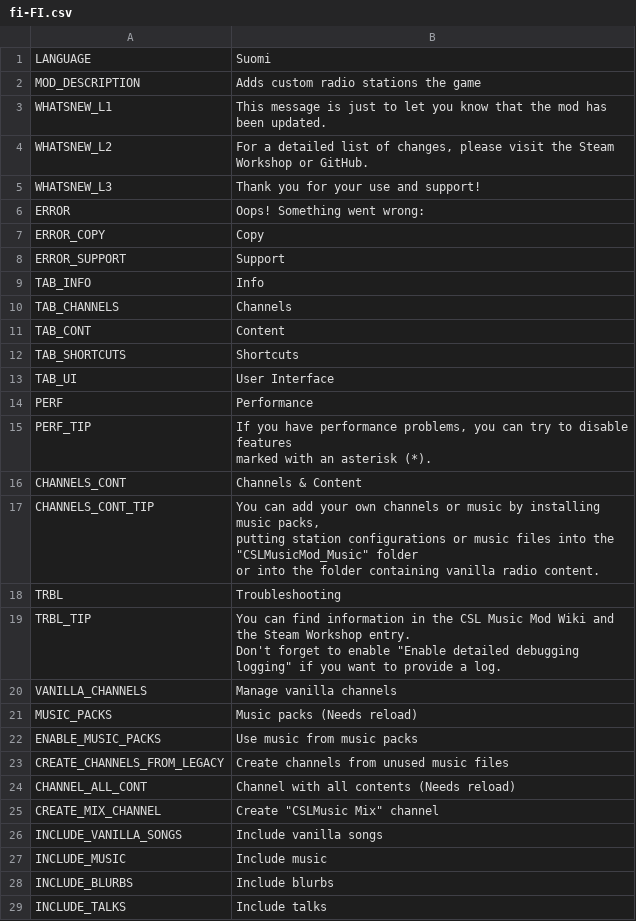
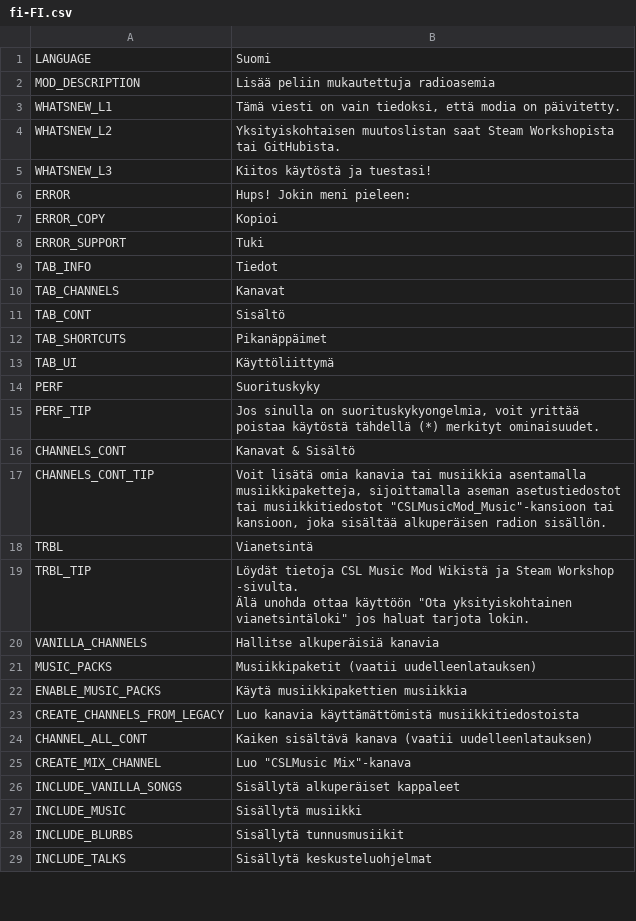
Before and after one commit to will258012/CSLMusicModRevisited, a CSV file: CSLMusicMod/Translations/fi-FI.csv, drawn as a sheet; only a part is shown; the diff covers the shown part only.

Commit message:
New translations en-en.csv (Finnish)

```diff
--- a/CSLMusicMod/Translations/fi-FI.csv
+++ b/CSLMusicMod/Translations/fi-FI.csv
@@ -1,33 +1,30 @@
 "LANGUAGE","Suomi",""
-"MOD_DESCRIPTION","Adds custom radio stations the game",""
-"WHATSNEW_L1","This message is just to let you know that the mod has been updated.",""
-"WHATSNEW_L2","For a detailed list of changes, please visit the Steam Workshop or GitHub.",""
-"WHATSNEW_L3","Thank you for your use and support!",""
-"ERROR","Oops! Something went wrong:",""
-"ERROR_COPY","Copy",""
-"ERROR_SUPPORT","Support",""
-"TAB_INFO","Info",""
-"TAB_CHANNELS","Channels",""
-"TAB_CONT","Content",""
-"TAB_SHORTCUTS","Shortcuts",""
-"TAB_UI","User Interface",""
-"PERF","Performance",""
-"PERF_TIP","If you have performance problems, you can try to disable features
-marked with an asterisk (*).",""
-"CHANNELS_CONT","Channels & Content",""
-"CHANNELS_CONT_TIP","You can add your own channels or music by installing music packs,
-putting station configurations or music files into the ""CSLMusicMod_Music"" folder
-or into the folder containing vanilla radio content.",""
-"TRBL","Troubleshooting",""
-"TRBL_TIP","You can find information in the CSL Music Mod Wiki and the Steam Workshop entry.
-Don't forget to enable ""Enable detailed debugging logging"" if you want to provide a log.",""
-"VANILLA_CHANNELS","Manage vanilla channels",""
-"MUSIC_PACKS","Music packs (Needs reload)",""
-"ENABLE_MUSIC_PACKS","Use music from music packs",""
-"CREATE_CHANNELS_FROM_LEGACY","Create channels from unused music files",""
-"CHANNEL_ALL_CONT","Channel with all contents (Needs reload)",""
-"CREATE_MIX_CHANNEL","Create ""CSLMusic Mix"" channel",""
-"INCLUDE_VANILLA_SONGS","Include vanilla songs",""
-"INCLUDE_MUSIC","Include music",""
-"INCLUDE_BLURBS","Include blurbs",""
-"INCLUDE_TALKS","Include talks",""
+"MOD_DESCRIPTION","Lisää peliin mukautettuja radioasemia",""
+"WHATSNEW_L1","Tämä viesti on vain tiedoksi, että modia on päivitetty.",""
+"WHATSNEW_L2","Yksityiskohtaisen muutoslistan saat Steam Workshopista tai GitHubista.",""
+"WHATSNEW_L3","Kiitos käytöstä ja tuestasi!",""
+"ERROR","Hups! Jokin meni pieleen:",""
+"ERROR_COPY","Kopioi",""
+"ERROR_SUPPORT","Tuki",""
+"TAB_INFO","Tiedot",""
+"TAB_CHANNELS","Kanavat",""
+"TAB_CONT","Sisältö",""
+"TAB_SHORTCUTS","Pikanäppäimet",""
+"TAB_UI","Käyttöliittymä",""
+"PERF","Suorituskyky",""
+"PERF_TIP","Jos sinulla on suorituskykyongelmia, voit yrittää poistaa käytöstä tähdellä (*) merkityt ominaisuudet.",""
+"CHANNELS_CONT","Kanavat & Sisältö",""
+"CHANNELS_CONT_TIP","Voit lisätä omia kanavia tai musiikkia asentamalla musiikkipaketteja, sijoittamalla aseman asetustiedostot tai musiikkitiedostot ""CSLMusicMod_Music""-kansioon tai kansioon, joka sisältää alkuperäisen radion sisällön.",""
+"TRBL","Vianetsintä",""
+"TRBL_TIP","Löydät tietoja CSL Music Mod Wikistä ja Steam Workshop -sivulta.
+Älä unohda ottaa käyttöön ""Ota yksityiskohtainen vianetsintäloki"" jos haluat tarjota lokin.",""
+"VANILLA_CHANNELS","Hallitse alkuperäisiä kanavia",""
+"MUSIC_PACKS","Musiikkipaketit (vaatii uudelleenlatauksen)",""
+"ENABLE_MUSIC_PACKS","Käytä musiikkipakettien musiikkia",""
+"CREATE_CHANNELS_FROM_LEGACY","Luo kanavia käyttämättömistä musiikkitiedostoista",""
+"CHANNEL_ALL_CONT","Kaiken sisältävä kanava (vaatii uudelleenlatauksen)",""
+"CREATE_MIX_CHANNEL","Luo ""CSLMusic Mix""-kanava",""
+"INCLUDE_VANILLA_SONGS","Sisällytä alkuperäiset kappaleet",""
+"INCLUDE_MUSIC","Sisällytä musiikki",""
+"INCLUDE_BLURBS","Sisällytä tunnusmusiikit",""
+"INCLUDE_TALKS","Sisällytä keskusteluohjelmat",""
```
Also changed, not shown: 32 edited cells elsewhere in this file.
